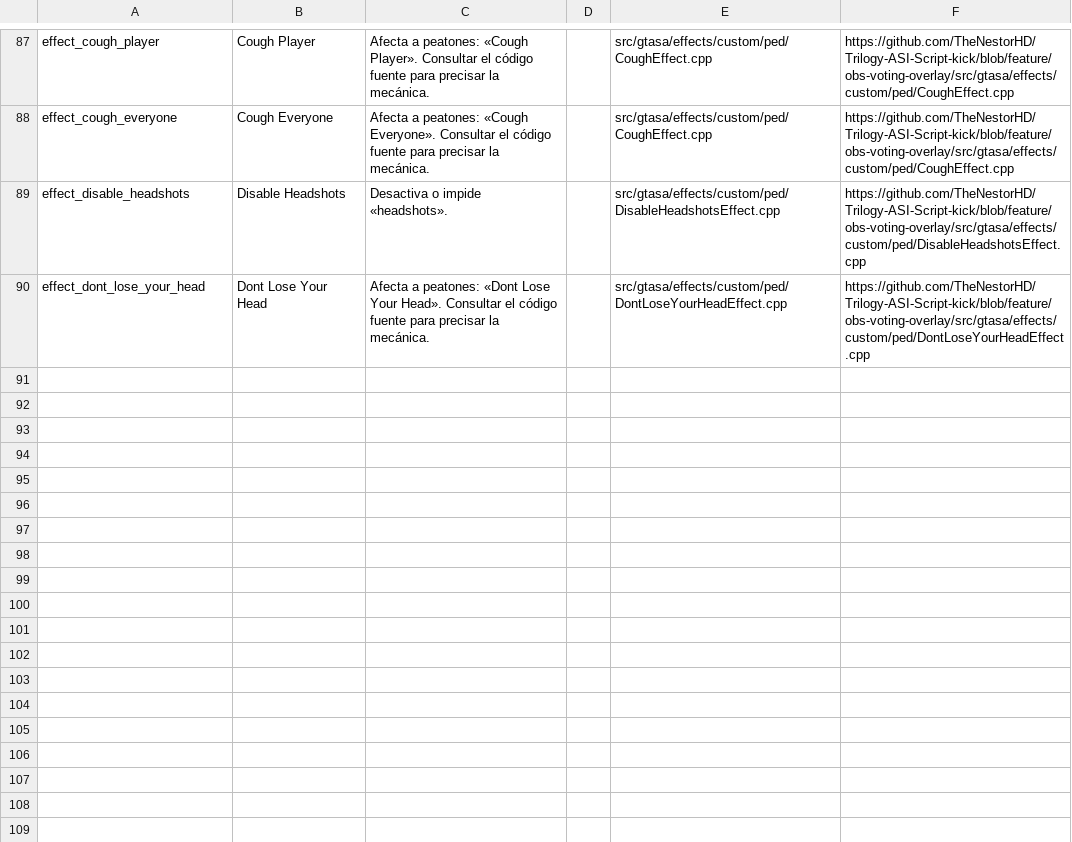
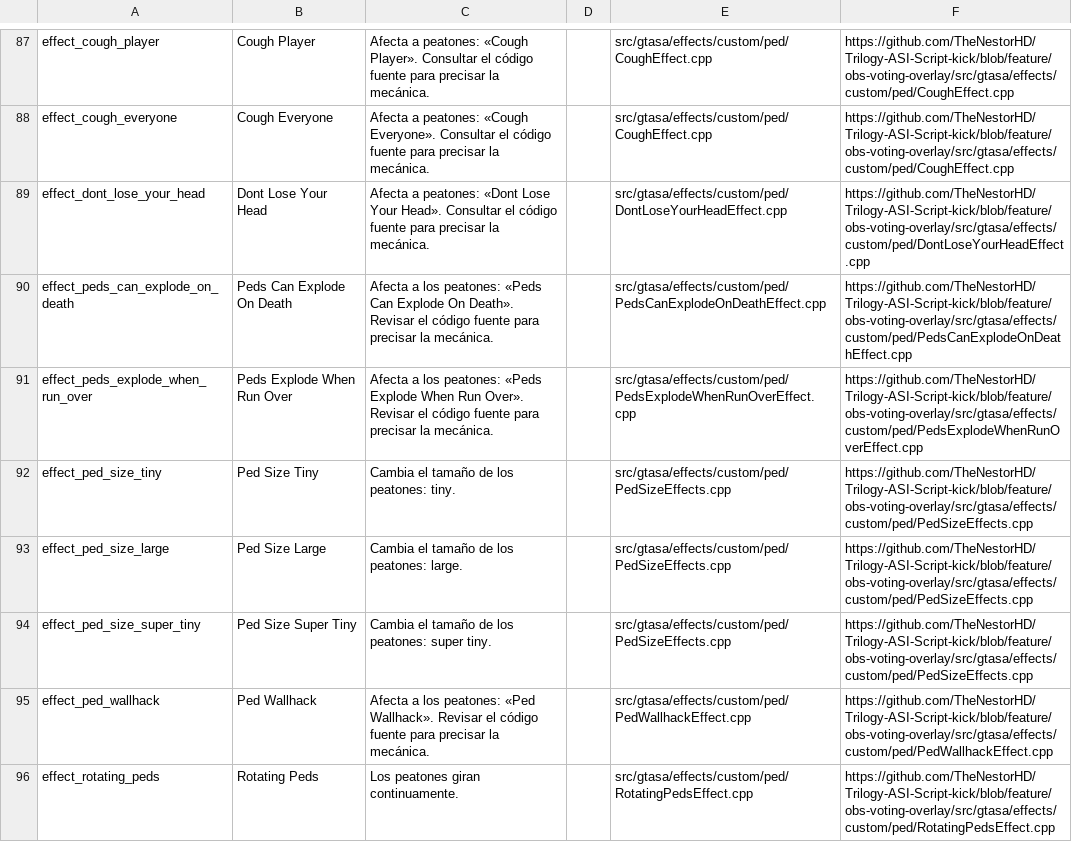
Before and after one commit to TheNestorHD/Trilogy-ASI-Script-kick, a CSV file: docs/GTASA_EFFECTS_CATALOG.csv, drawn as a sheet; only a part is shown, gaps mark what is left out; removed rows and columns are numbered as before the commit, all else as after; the diff covers the shown part only; the diff names each change by its address in the sheet, - before the commit and + after, or states it on an @@ line.

Commit message:
Add GTA SA effect catalog batch 76-90

```diff
--- a/docs/GTASA_EFFECTS_CATALOG.csv
+++ b/docs/GTASA_EFFECTS_CATALOG.csv
-row 89: effect_disable_headshots | Disable Headshots | Desactiva o impide «headshots». |  | src/gtasa/effects/custom/ped/DisableHeadshotsEffect.cpp | https://github.com/TheNestorHD/Trilogy-ASI-Script-kick/blob/feature/obs-voting-overlay/src/gtasa/effects/custom/ped/DisableHeadshotsEffect.cpp
+row 90: effect_peds_can_explode_on_death | Peds Can Explode On Death | Afecta a los peatones: «Peds Can Explode On Death». Revisar el código fuente para precisar la mecánica. |  | src/gtasa/effects/custom/ped/PedsCanExplodeOnDeathEffect.cpp | https://github.com/TheNestorHD/Trilogy-ASI-Script-kick/blob/feature/obs-voting-overlay/src/gtasa/effects/custom/ped/PedsCanExplodeOnDeathEffect.cpp
+row 91: effect_peds_explode_when_run_over | Peds Explode When Run Over | Afecta a los peatones: «Peds Explode When Run Over». Revisar el código fuente para precisar la mecánica. |  | src/gtasa/effects/custom/ped/PedsExplodeWhenRunOverEffect.cpp | https://github.com/TheNestorHD/Trilogy-ASI-Script-kick/blob/feature/obs-voting-overlay/src/gtasa/effects/custom/ped/PedsExplodeWhenRunOverEffect.cpp
+row 92: effect_ped_size_tiny | Ped Size Tiny | Cambia el tamaño de los peatones: tiny. |  | src/gtasa/effects/custom/ped/PedSizeEffects.cpp | https://github.com/TheNestorHD/Trilogy-ASI-Script-kick/blob/feature/obs-voting-overlay/src/gtasa/effects/custom/ped/PedSizeEffects.cpp
+row 93: effect_ped_size_large | Ped Size Large | Cambia el tamaño de los peatones: large. |  | src/gtasa/effects/custom/ped/PedSizeEffects.cpp | https://github.com/TheNestorHD/Trilogy-ASI-Script-kick/blob/feature/obs-voting-overlay/src/gtasa/effects/custom/ped/PedSizeEffects.cpp
+row 94: effect_ped_size_super_tiny | Ped Size Super Tiny | Cambia el tamaño de los peatones: super tiny. |  | src/gtasa/effects/custom/ped/PedSizeEffects.cpp | https://github.com/TheNestorHD/Trilogy-ASI-Script-kick/blob/feature/obs-voting-overlay/src/gtasa/effects/custom/ped/PedSizeEffects.cpp
+row 95: effect_ped_wallhack | Ped Wallhack | Afecta a los peatones: «Ped Wallhack». Revisar el código fuente para precisar la mecánica. |  | src/gtasa/effects/custom/ped/PedWallhackEffect.cpp | https://github.com/TheNestorHD/Trilogy-ASI-Script-kick/blob/feature/obs-voting-overlay/src/gtasa/effects/custom/ped/PedWallhackEffect.cpp
+row 96: effect_rotating_peds | Rotating Peds | Los peatones giran continuamente. |  | src/gtasa/effects/custom/ped/RotatingPedsEffect.cpp | https://github.com/TheNestorHD/Trilogy-ASI-Script-kick/blob/feature/obs-voting-overlay/src/gtasa/effects/custom/ped/RotatingPedsEffect.cpp
```
Also changed, not shown: 9 added rows elsewhere in this file.
